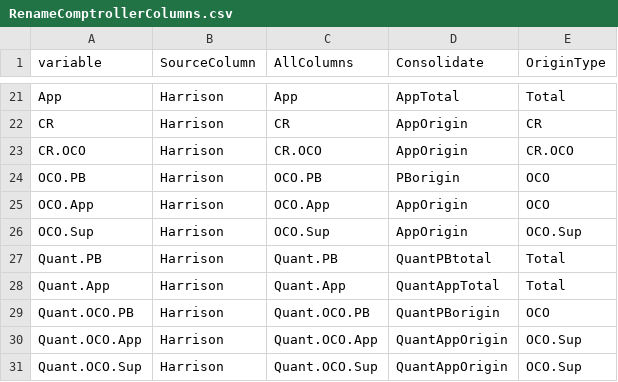
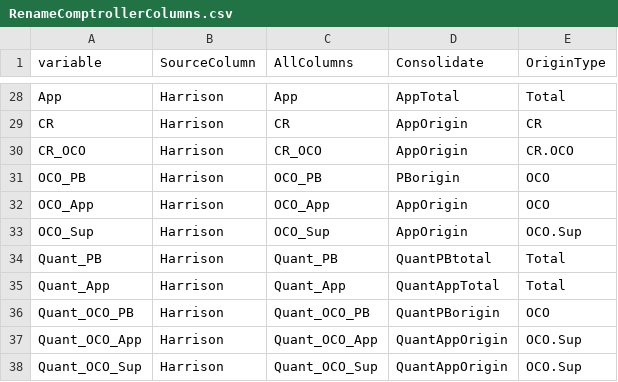
Before and after one commit to spandyacsis/Crisis-Funding, a CSV file: Lookups/RenameComptrollerColumns.csv, drawn as a sheet; only a part is shown, gaps mark what is left out; the diff covers the shown part only.

```diff
--- a/Lookups/RenameComptrollerColumns.csv
+++ b/Lookups/RenameComptrollerColumns.csv
@@ -22,10 +29,10 @@ App,Harrison,App,AppTotal,Total
 CR,Harrison,CR,AppOrigin,CR
-CR.OCO,Harrison,CR.OCO,AppOrigin,CR.OCO
-OCO.PB,Harrison,OCO.PB,PBorigin,OCO
-OCO.App,Harrison,OCO.App,AppOrigin,OCO
-OCO.Sup,Harrison,OCO.Sup,AppOrigin,OCO.Sup
-Quant.PB,Harrison,Quant.PB,QuantPBtotal,Total
-Quant.App,Harrison,Quant.App,QuantAppTotal,Total
-Quant.OCO.PB,Harrison,Quant.OCO.PB,QuantPBorigin,OCO
-Quant.OCO.App,Harrison,Quant.OCO.App,QuantAppOrigin,OCO.Sup
-Quant.OCO.Sup,Harrison,Quant.OCO.Sup,QuantAppOrigin,OCO.Sup
+CR_OCO,Harrison,CR_OCO,AppOrigin,CR.OCO
+OCO_PB,Harrison,OCO_PB,PBorigin,OCO
+OCO_App,Harrison,OCO_App,AppOrigin,OCO
+OCO_Sup,Harrison,OCO_Sup,AppOrigin,OCO.Sup
+Quant_PB,Harrison,Quant_PB,QuantPBtotal,Total
+Quant_App,Harrison,Quant_App,QuantAppTotal,Total
+Quant_OCO_PB,Harrison,Quant_OCO_PB,QuantPBorigin,OCO
+Quant_OCO_App,Harrison,Quant_OCO_App,QuantAppOrigin,OCO.Sup
+Quant_OCO_Sup,Harrison,Quant_OCO_Sup,QuantAppOrigin,OCO.Sup
```
Also changed, not shown: 7 added rows and 14 edited cells elsewhere in this file, Data/R12016_AllColumns.csv, 6 other files.
